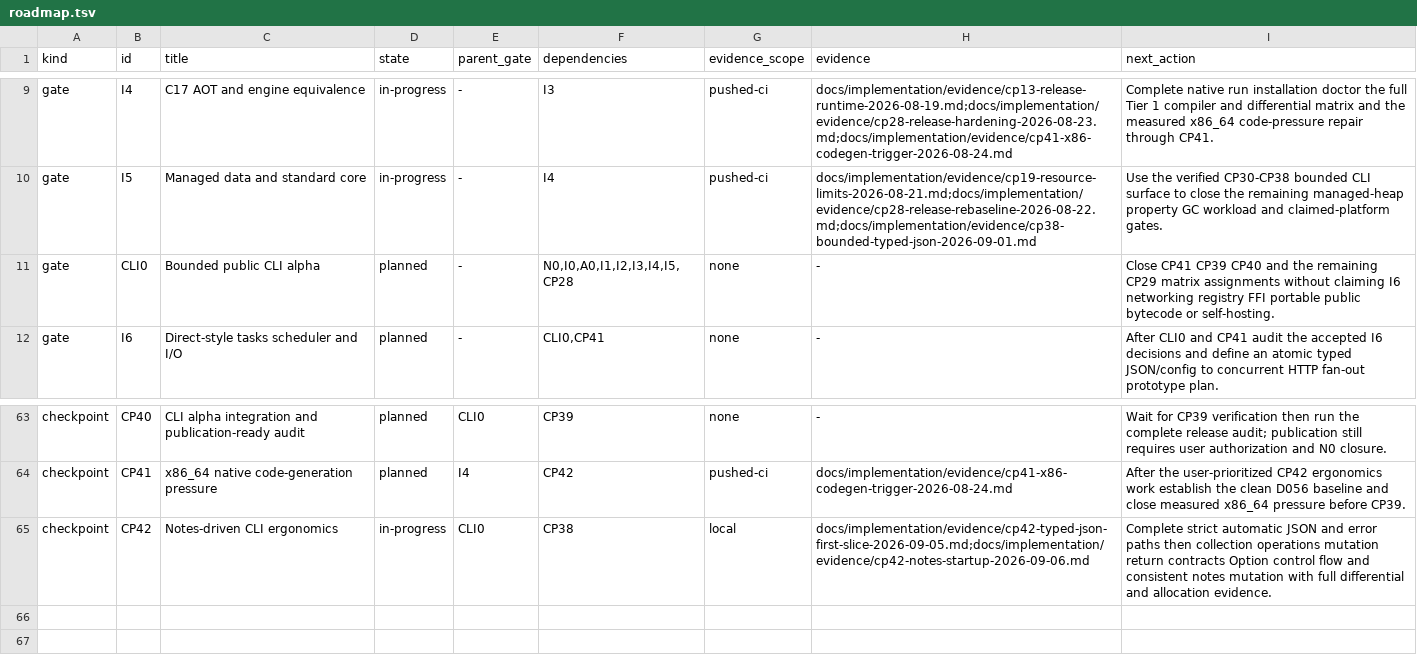
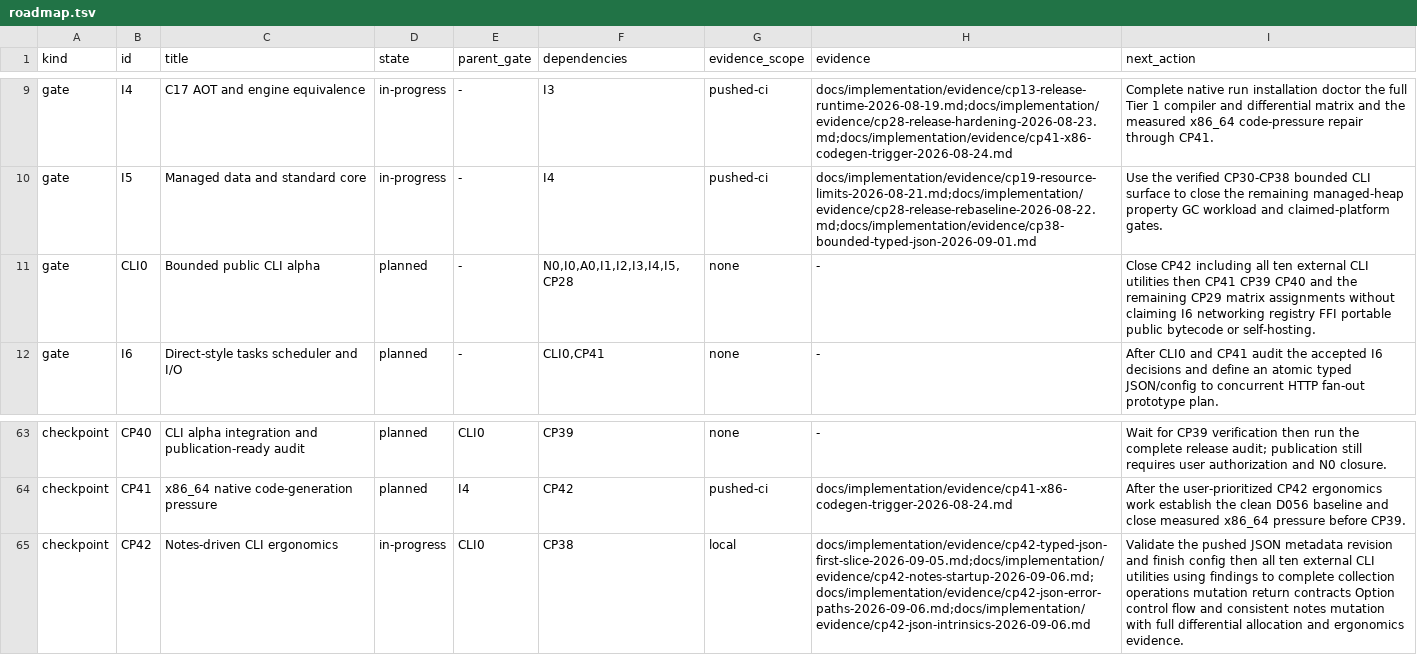
Before and after one commit to avacadorun-dev/marimay, a TSV file: docs/implementation/roadmap.tsv, drawn as a sheet; only a part is shown, gaps mark what is left out; the diff names each change by its address in the sheet, - before the commit and + after, or states it on an @@ line.

Commit message:
feat(check): expose JSON intrinsic metadata and expand CLI acceptance

```diff
--- a/docs/implementation/roadmap.tsv
+++ b/docs/implementation/roadmap.tsv
-I11 (next_action): Close CP41 CP39…
+I11 (next_action): Close CP42 including all ten external CLI utilities then CP41 CP39…
-H65 (evidence): docs/implementation/evidence/cp42-typed-json-first-slice-2026-09-05.md;docs/implementation/evidence/cp42-notes-startup-2026-09-06.md
+H65 (evidence): docs/implementation/evidence/cp42-typed-json-first-slice-2026-09-05.md;docs/implementation/evidence/cp42-notes-startup-2026-09-06.md;docs/implementation/evidence/cp42-json-error-paths-2026-09-06.md;docs/implementation/evidence/cp42-json-intrinsics-2026-09-06.md
-I65 (next_action): Complete strict automatic JSON and error paths then collection operations mutation return contracts Option control flow and consistent notes mutation with full differential and allocation evidence.
+I65 (next_action): Validate the pushed JSON metadata revision and finish config then all ten external CLI utilities using findings to complete collection operations mutation return contracts Option control flow and consistent notes mutation with full differential allocation and ergonomics evidence.
```
Also changed, not shown: 31 other files.
